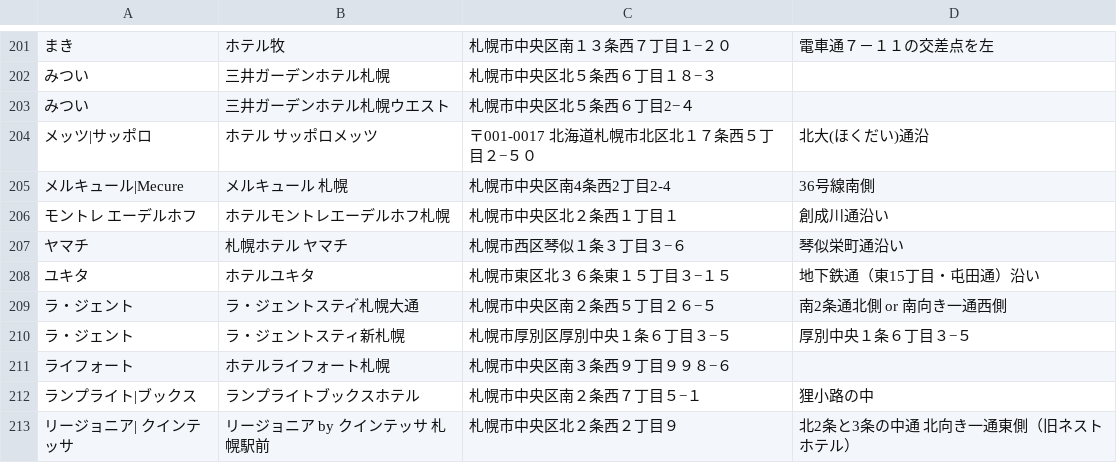
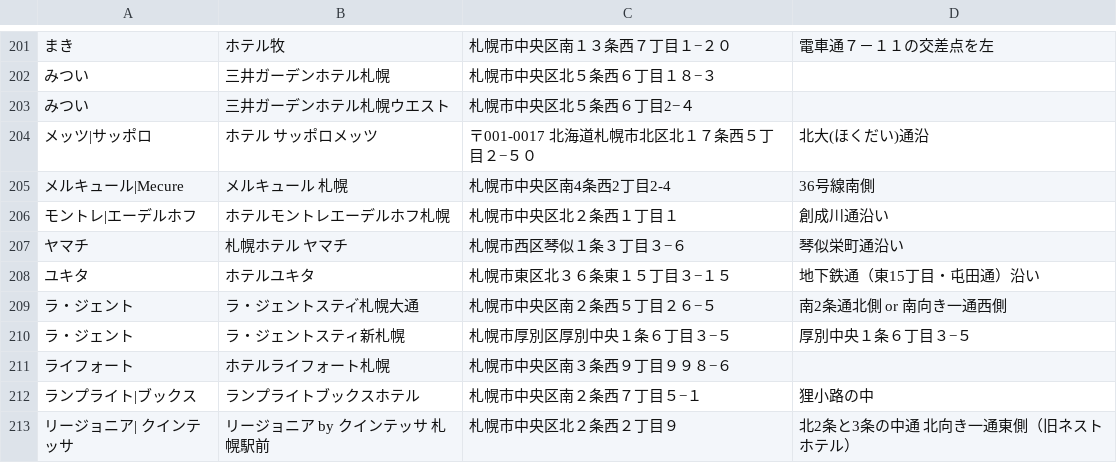
Before and after one commit to mjmu-web/sapporo_hotel_list, a CSV file: data/hotels.csv, drawn as a sheet; only a part is shown, gaps mark what is left out; the diff names each change by its address in the sheet, - before the commit and + after, or states it on an @@ line.

Commit message:
Update hotels.csv from admin panel

```diff
--- a/data/hotels.csv
+++ b/data/hotels.csv
-A206: モントレ エーデルホフ
+A206: モントレ|エーデルホフ
```
